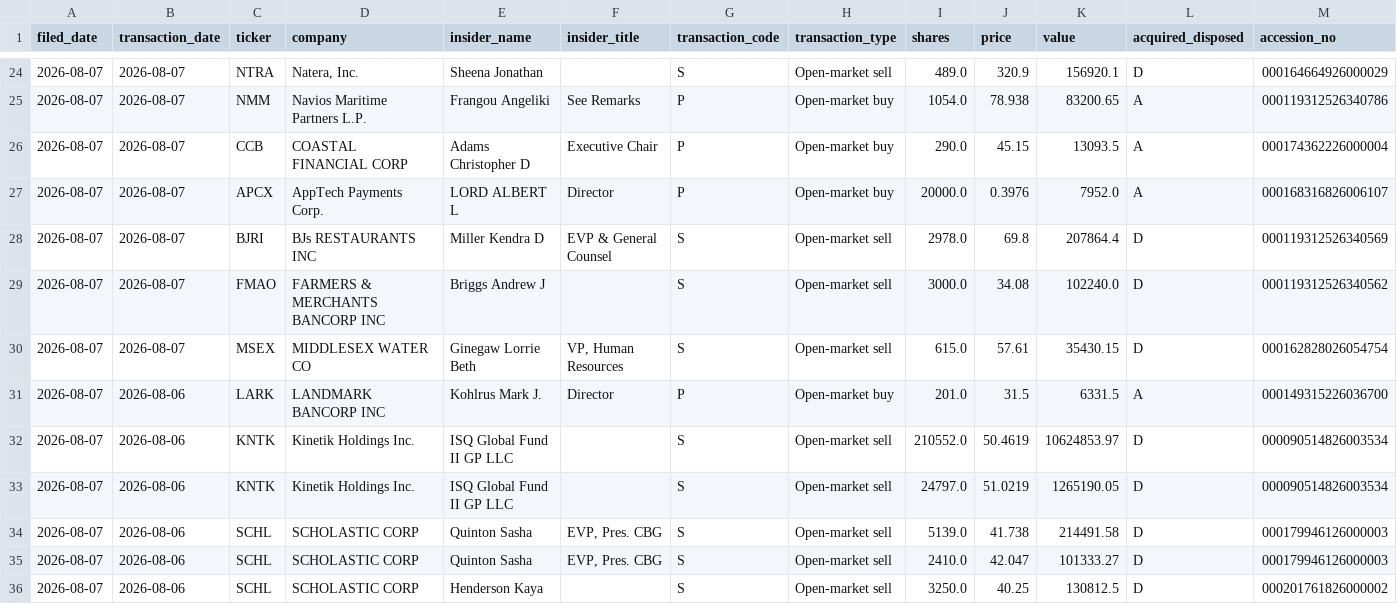
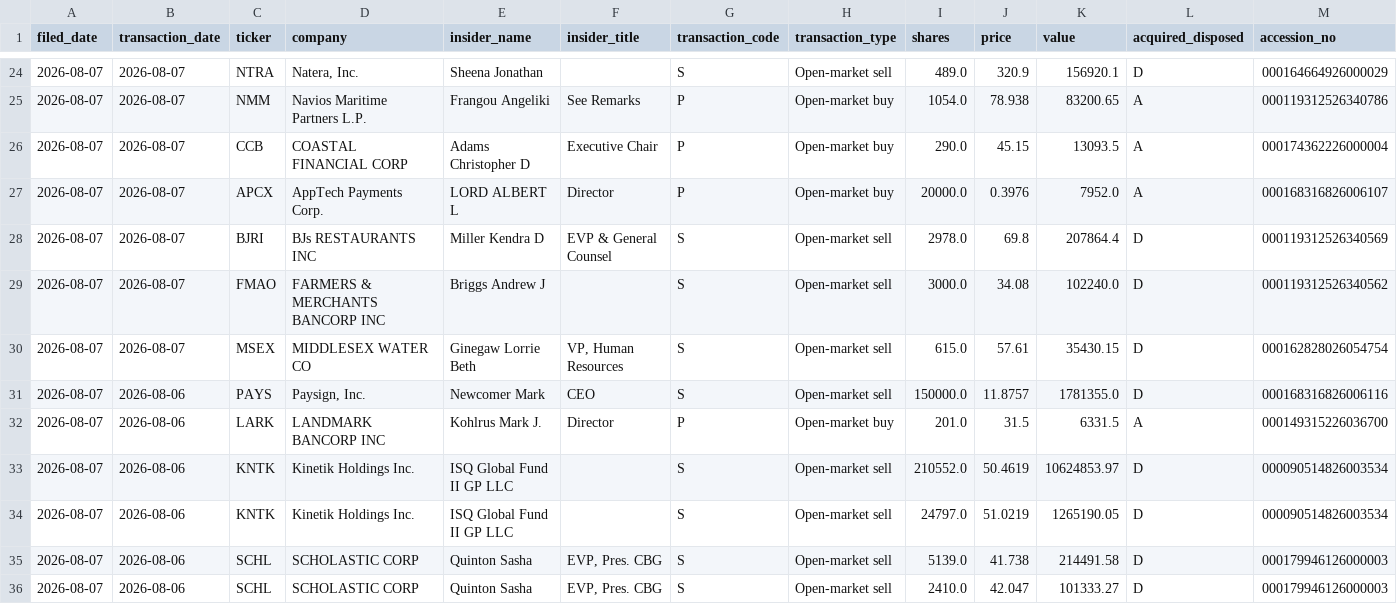
Before and after one commit to aivisionaryworld-blip/ai-insider-site, a CSV file: public_market_insider_trades.csv, drawn as a sheet; only a part is shown, gaps mark what is left out; the shorter side is filled out with more unchanged rows.

```diff
--- a/public_market_insider_trades.csv
+++ b/public_market_insider_trades.csv
@@ -30,2 +30,3 @@ filed_date,transaction_date,ticker,company,insider_name,insider_title,transactio
 2026-08-07,2026-08-07,MSEX,MIDDLESEX WATER CO,Ginegaw Lorrie Beth,"VP, Human Resources",S,Open-market sell,615.0,57.61,35430.15,D,000162828026054754
+2026-08-07,2026-08-06,PAYS,"Paysign, Inc.",Newcomer Mark,CEO,S,Open-market sell,150000.0,11.8757,1781355.0,D,000168316826006116
 2026-08-07,2026-08-06,LARK,LANDMARK BANCORP INC,Kohlrus Mark J.,Director,P,Open-market buy,201.0,31.5,6331.5,A,000149315226036700
```
